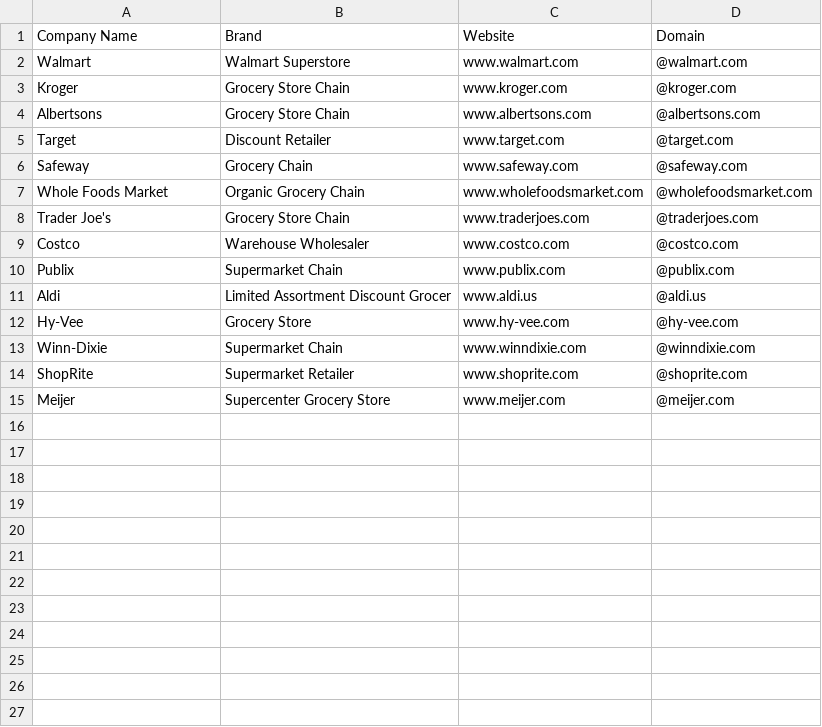
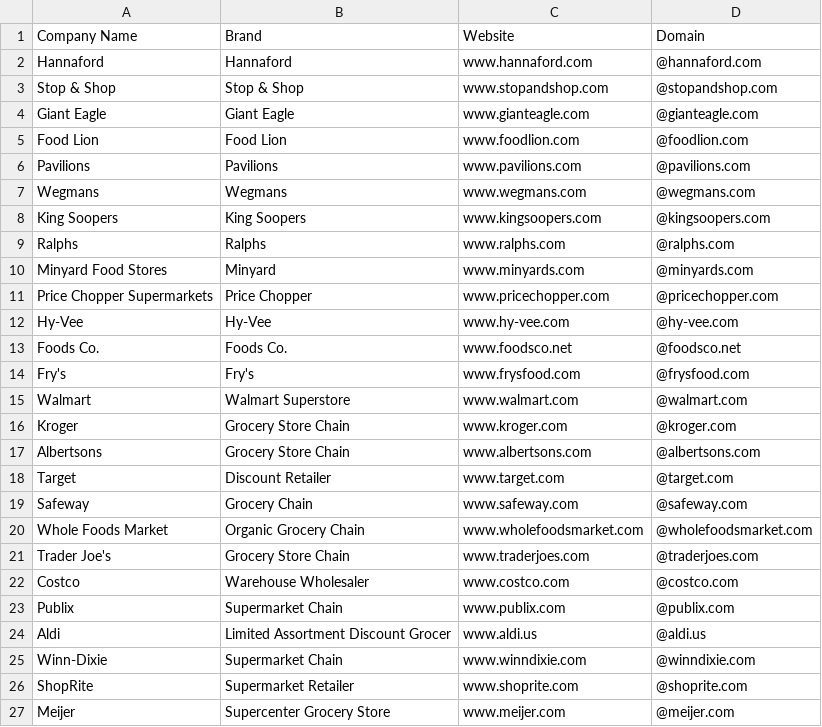
Before and after one commit to will-carrington/inconsistent_contacts, a CSV file: wac6er_file.csv, drawn as a sheet.

Commit message:
Update file via API

```diff
--- a/wac6er_file.csv
+++ b/wac6er_file.csv
@@ -1,2 +1,15 @@
 Company Name,Brand,Website,Domain
+Hannaford, Hannaford, www.hannaford.com,@hannaford.com
+Stop & Shop, Stop & Shop, www.stopandshop.com,@stopandshop.com
+Giant Eagle, Giant Eagle, www.gianteagle.com,@gianteagle.com
+Food Lion, Food Lion, www.foodlion.com,@foodlion.com
+Pavilions, Pavilions, www.pavilions.com,@pavilions.com
+Wegmans, Wegmans, www.wegmans.com,@wegmans.com
+King Soopers, King Soopers, www.kingsoopers.com,@kingsoopers.com
+Ralphs, Ralphs, www.ralphs.com,@ralphs.com
+Minyard Food Stores, Minyard, www.minyards.com,@minyards.com
+Price Chopper Supermarkets, Price Chopper, www.pricechopper.com,@pricechopper.com
+Hy-Vee, Hy-Vee, www.hy-vee.com,@hy-vee.com
+Foods Co., Foods Co., www.foodsco.net,@foodsco.net
+Fry's, Fry's, www.frysfood.com,@frysfood.com
 Walmart, Walmart Superstore, www.walmart.com,@walmart.com
@@ -11,3 +24,2 @@ Publix, Supermarket Chain, www.publix.com,@publix.com
 Aldi, Limited Assortment Discount Grocer, www.aldi.us,@aldi.us
-Hy-Vee, Grocery Store, www.hy-vee.com,@hy-vee.com
 Winn-Dixie, Supermarket Chain, www.winndixie.com,@winndixie.com
```
